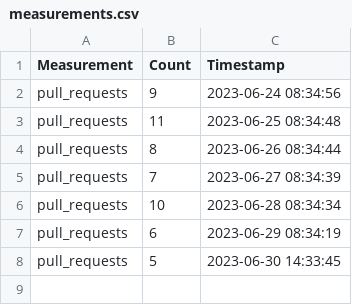
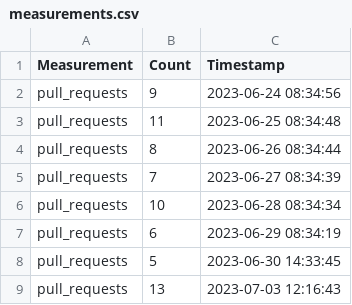
Before and after one commit to grine4ka/about-football, a CSV file: statistics/measurements.csv, drawn as a sheet.

Commit message:
Updating measurements

```diff
--- a/statistics/measurements.csv
+++ b/statistics/measurements.csv
@@ -8 +8,2 @@ pull_requests,6,2023-06-29 08:34:19
 pull_requests,5,2023-06-30 14:33:45
+pull_requests,13,2023-07-03 12:16:43
```
